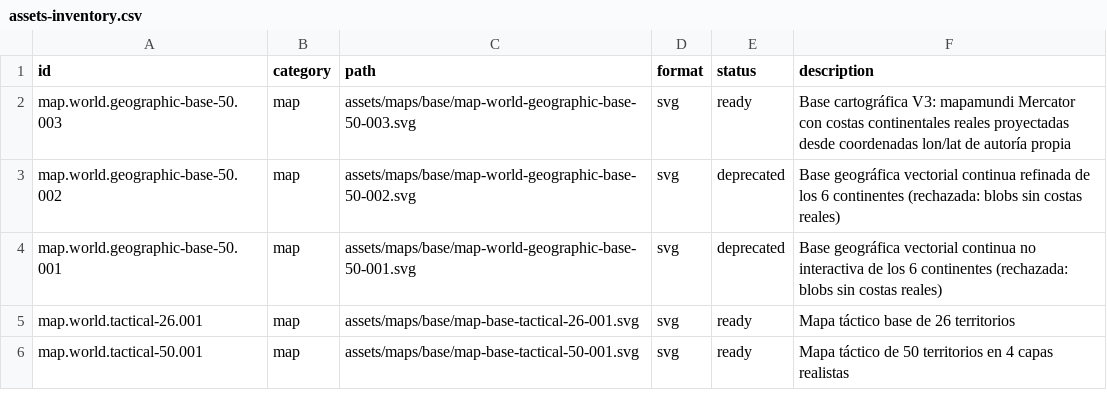
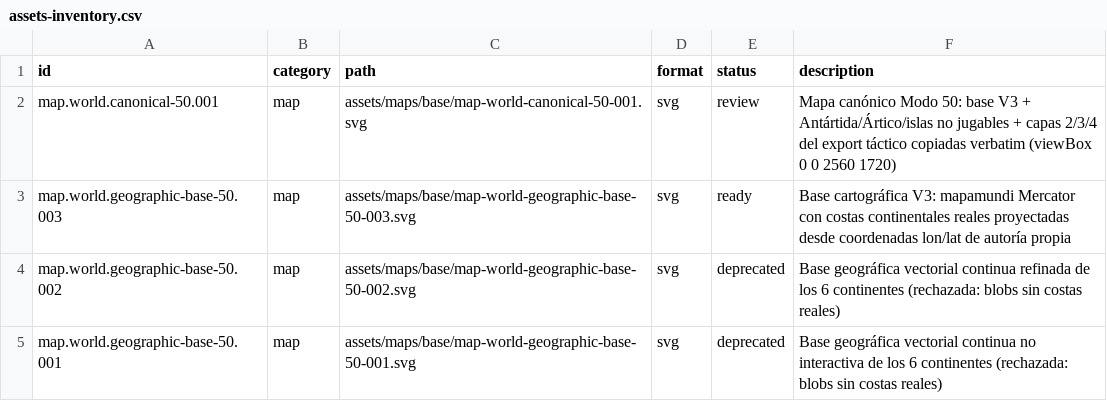
Before and after one commit to ndf14685/TEG-LOPDA, a CSV file: assets/manifests/assets-inventory.csv, drawn as a sheet; only a part is shown; the shorter side is filled out with more unchanged rows; the diff names each change by its address in the sheet, - before the commit and + after, or states it on an @@ line.

```diff
--- a/assets/manifests/assets-inventory.csv
+++ b/assets/manifests/assets-inventory.csv
+row 2: map.world.canonical-50.001 | map | assets/maps/base/map-world-canonical-50-001.svg | svg | review | Mapa canónico Modo 50: base V3 + Antártida/Ártico/islas no jugables + capas 2/3/4 del export táctico copiadas verbatim (viewBox 0 0 2560 1720)
```
Also changed, not shown: 7 other files.
